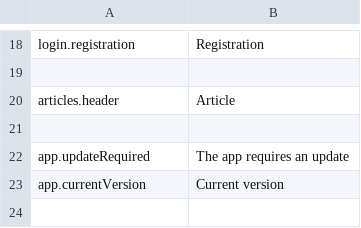
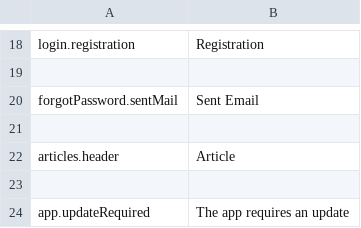
Before and after one commit to iLePix/naext, a CSV file: assets/lang/en.csv, drawn as a sheet; only a part is shown, gaps mark what is left out; the shorter side is filled out with more unchanged rows.

```diff
--- a/assets/lang/en.csv
+++ b/assets/lang/en.csv
@@ -19,2 +19,4 @@ login.registration;Registration
 ;
+forgotPassword.sentMail;Sent Email
+;
 articles.header;Article
```
Also changed, not shown: 17 other files.
